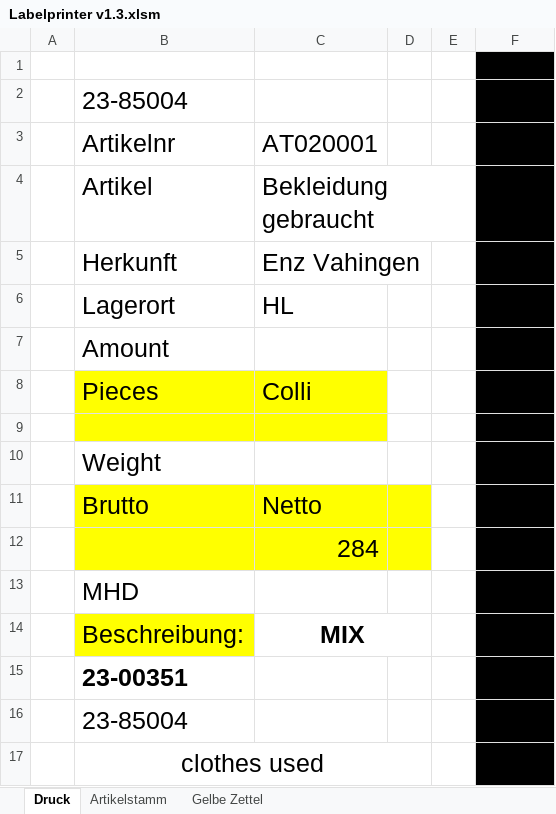
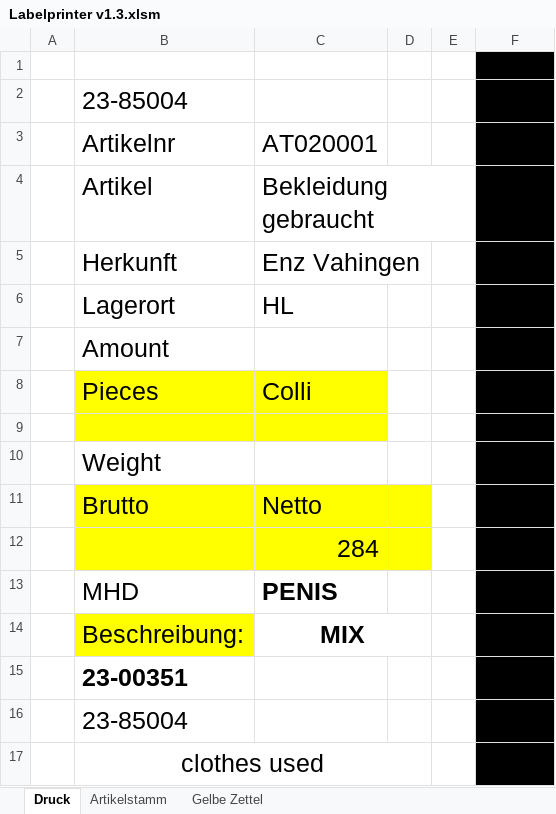
Before and after one commit to GAiNLogistics/Labelprinter, an Excel workbook: Labelprinter v1.3.xlsm, sheet Druck, drawn as a sheet; values as stored, in another font and other column widths than the file's, no borders; charts and pictures not drawn; 1 other sheet too large or unreadable and not compared; the diff names each change by its address in the sheet, - before the commit and + after, or states it on an @@ line.

Commit message:
Penis added

```diff
--- a/Labelprinter v1.3.xlsm (sheet Druck)
+++ b/Labelprinter v1.3.xlsm (sheet Druck)
-C13: (empty)
+C13: PENIS
```
